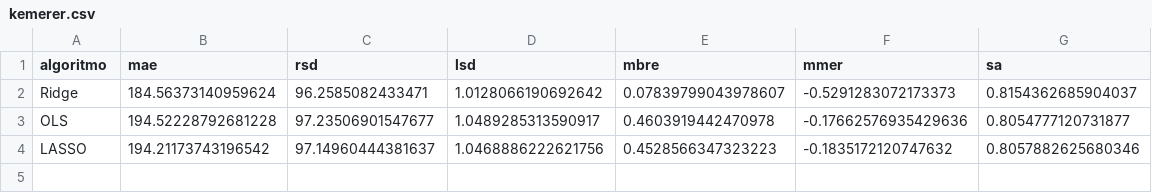
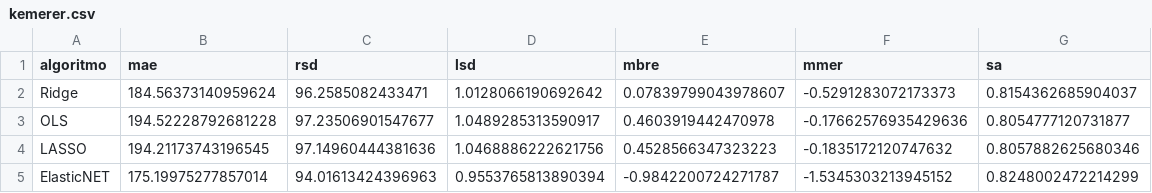
Before and after one commit to albertofernandezs/machine-learning, a CSV file: kemerer.csv, drawn as a sheet.

Commit message:
Se agrega ElasticNet a kemerer

```diff
--- a/kemerer.csv
+++ b/kemerer.csv
@@ -3,2 +3,3 @@ Ridge,184.56373140959624,96.2585082433471,1.0128066190692642,0.07839799043978607
 OLS,194.52228792681228,97.23506901547677,1.0489285313590917,0.4603919442470978,-0.17662576935429636,0.8054777120731877
-LASSO,194.21173743196542,97.14960444381637,1.0468886222621756,0.4528566347323223,-0.1835172120747632,0.8057882625680346
+LASSO,194.21173743196545,97.14960444381636,1.0468886222621756,0.4528566347323223,-0.1835172120747632,0.8057882625680346
+ElasticNET,175.19975277857014,94.01613424396963,0.9553765813890394,-0.9842200724271787,-1.5345303213945152,0.8248002472214299
```
